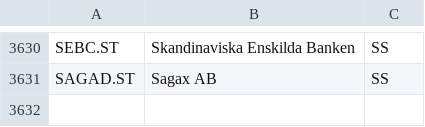
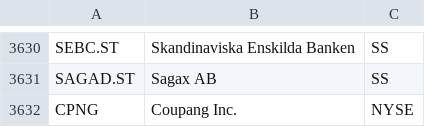
Before and after one commit to Daquinn20/Create, a CSV file: master_universe.csv, drawn as a sheet; only a part is shown, gaps mark what is left out; the diff names each change by its address in the sheet, - before the commit and + after, or states it on an @@ line.

Commit message:
Add CPNG to master universe

```diff
--- a/master_universe.csv
+++ b/master_universe.csv
+row 3632: CPNG | Coupang Inc. | NYSE
```
